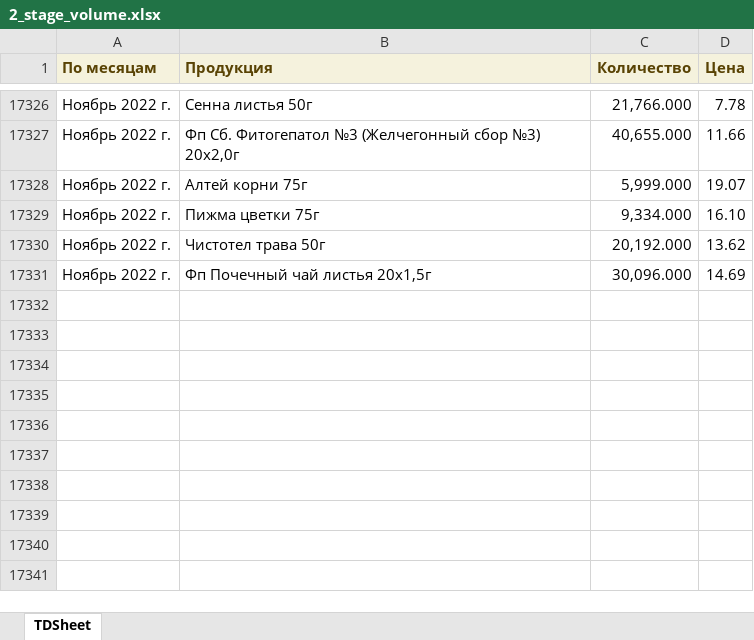
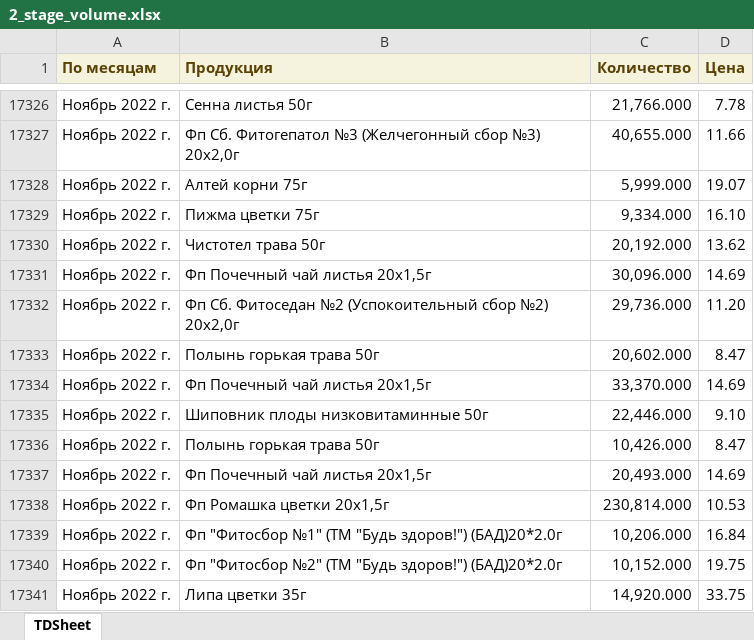
Before and after one commit to andreykoz82/KPI-PBI, an Excel workbook: 2_stage_volume.xlsx, sheet TDSheet, drawn as a sheet; only a part is shown, gaps mark what is left out; values as stored, in another font and other column widths than the file's, no borders; the diff names each change by its address in the sheet, - before the commit and + after, or states it on an @@ line.

Commit message:
modified:   1_satge_volume.xlsx 	modified:   1_stage.xlsx 	modified:   2_stage.xlsx 	modified:   2_stage_volume.xlsx 	modified:   defectura.xlsx 	modified:   expenses.xlsx 	modified:   finish_goods_stocks.xlsx 	modified:   raw_mat_bad_stock.xlsx 	modified:   report.pbix 	modified:   sales_extend.xlsx 	modified:   stock_analysis.ipynb 	modified:   stock_analysis.xlsx 	modified:   stock_analysis_final.xlsx

```diff
--- a/2_stage_volume.xlsx (sheet TDSheet)
+++ b/2_stage_volume.xlsx (sheet TDSheet)
+row 17332: Ноябрь 2022 г. | Фп Сб. Фитоседан №2 (Успокоительный сбор №2) 20x2,0г | 29,736.000 | 11.20
+row 17333: Ноябрь 2022 г. | Полынь горькая трава 50г | 20,602.000 | 8.47
+row 17334: Ноябрь 2022 г. | Фп Почечный чай листья 20x1,5г | 33,370.000 | 14.69
+row 17335: Ноябрь 2022 г. | Шиповник плоды низковитаминные 50г | 22,446.000 | 9.10
+row 17336: Ноябрь 2022 г. | Полынь горькая трава 50г | 10,426.000 | 8.47
+row 17337: Ноябрь 2022 г. | Фп Почечный чай листья 20x1,5г | 20,493.000 | 14.69
+row 17338: Ноябрь 2022 г. | Фп Ромашка цветки 20x1,5г | 230,814.000 | 10.53
+row 17339: Ноябрь 2022 г. | Фп "Фитосбор №1" (ТМ "Будь здоров!") (БАД)20*2.0г | 10,206.000 | 16.84
+row 17340: Ноябрь 2022 г. | Фп "Фитосбор №2" (ТМ "Будь здоров!") (БАД)20*2.0г | 10,152.000 | 19.75
+row 17341: Ноябрь 2022 г. | Липа цветки 35г | 14,920.000 | 33.75
```
Also changed, not shown: 1_satge_volume.xlsx, 2_stage.xlsx, 9 other files.
